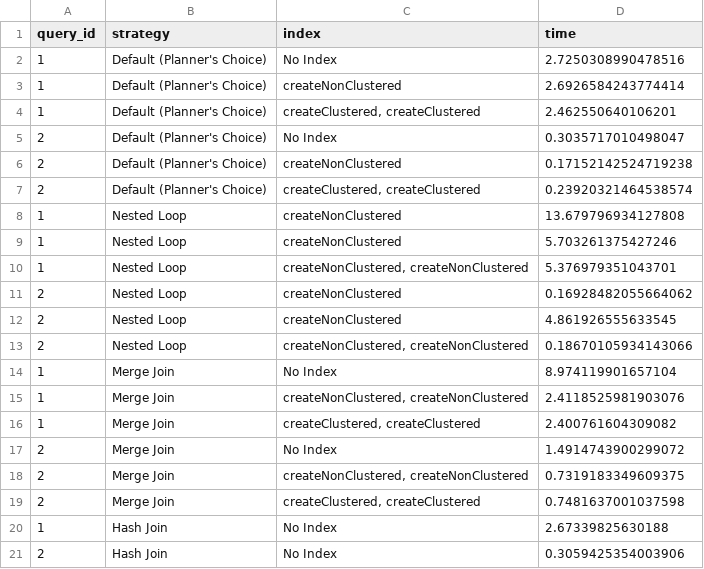
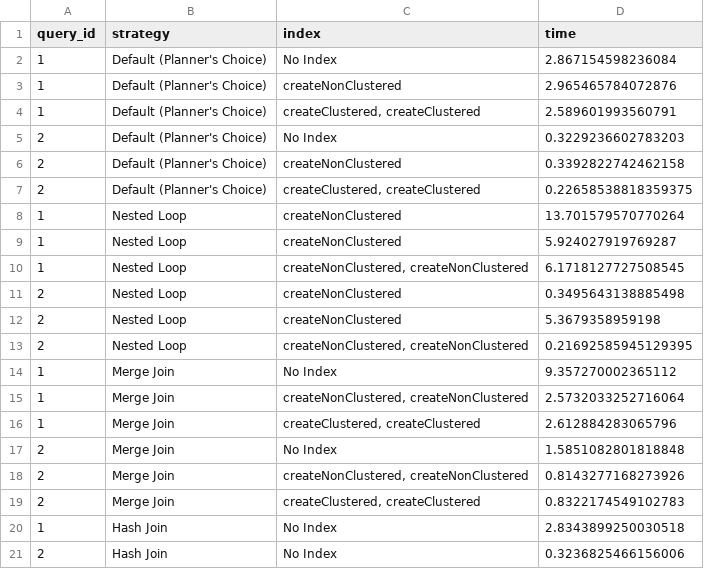
Before and after one commit to getintogit1/database-tuning, a CSV file: Lab5/Code/join_strategy_results.csv, drawn as a sheet.

```diff
--- a/Lab5/Code/join_strategy_results.csv
+++ b/Lab5/Code/join_strategy_results.csv
@@ -1,21 +1,21 @@
 query_id,strategy,index,time
-1,Default (Planner's Choice),No Index,2.7250308990478516
-1,Default (Planner's Choice),createNonClustered,2.6926584243774414
-1,Default (Planner's Choice),"createClustered, createClustered",2.462550640106201
-2,Default (Planner's Choice),No Index,0.3035717010498047
-2,Default (Planner's Choice),createNonClustered,0.17152142524719238
-2,Default (Planner's Choice),"createClustered, createClustered",0.23920321464538574
-1,Nested Loop,createNonClustered,13.679796934127808
-1,Nested Loop,createNonClustered,5.703261375427246
-1,Nested Loop,"createNonClustered, createNonClustered",5.376979351043701
-2,Nested Loop,createNonClustered,0.16928482055664062
-2,Nested Loop,createNonClustered,4.861926555633545
-2,Nested Loop,"createNonClustered, createNonClustered",0.18670105934143066
-1,Merge Join,No Index,8.974119901657104
-1,Merge Join,"createNonClustered, createNonClustered",2.4118525981903076
-1,Merge Join,"createClustered, createClustered",2.400761604309082
-2,Merge Join,No Index,1.4914743900299072
-2,Merge Join,"createNonClustered, createNonClustered",0.7319183349609375
-2,Merge Join,"createClustered, createClustered",0.7481637001037598
-1,Hash Join,No Index,2.67339825630188
-2,Hash Join,No Index,0.3059425354003906
+1,Default (Planner's Choice),No Index,2.867154598236084
+1,Default (Planner's Choice),createNonClustered,2.965465784072876
+1,Default (Planner's Choice),"createClustered, createClustered",2.589601993560791
+2,Default (Planner's Choice),No Index,0.3229236602783203
+2,Default (Planner's Choice),createNonClustered,0.3392822742462158
+2,Default (Planner's Choice),"createClustered, createClustered",0.22658538818359375
+1,Nested Loop,createNonClustered,13.701579570770264
+1,Nested Loop,createNonClustered,5.924027919769287
+1,Nested Loop,"createNonClustered, createNonClustered",6.1718127727508545
+2,Nested Loop,createNonClustered,0.3495643138885498
+2,Nested Loop,createNonClustered,5.3679358959198
+2,Nested Loop,"createNonClustered, createNonClustered",0.21692585945129395
+1,Merge Join,No Index,9.357270002365112
+1,Merge Join,"createNonClustered, createNonClustered",2.5732033252716064
+1,Merge Join,"createClustered, createClustered",2.612884283065796
+2,Merge Join,No Index,1.5851082801818848
+2,Merge Join,"createNonClustered, createNonClustered",0.8143277168273926
+2,Merge Join,"createClustered, createClustered",0.8322174549102783
+1,Hash Join,No Index,2.8343899250030518
+2,Hash Join,No Index,0.3236825466156006
```
Also changed, not shown: 12 other files.
